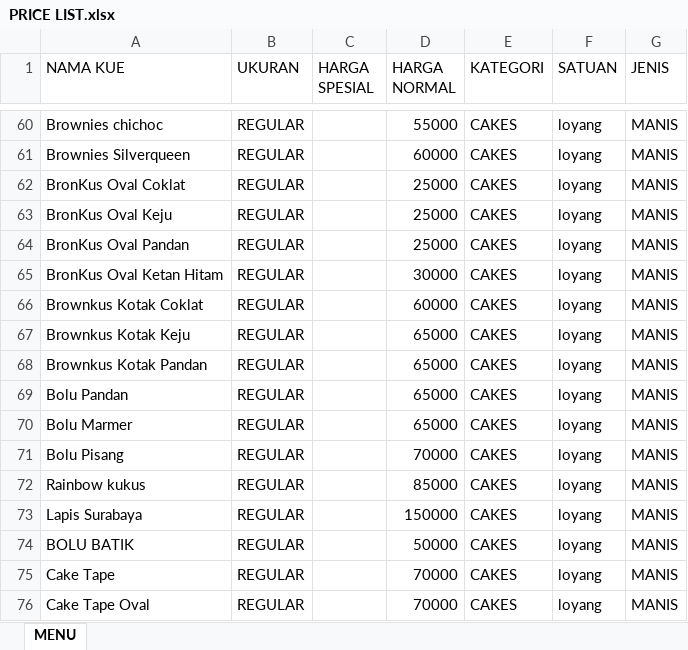
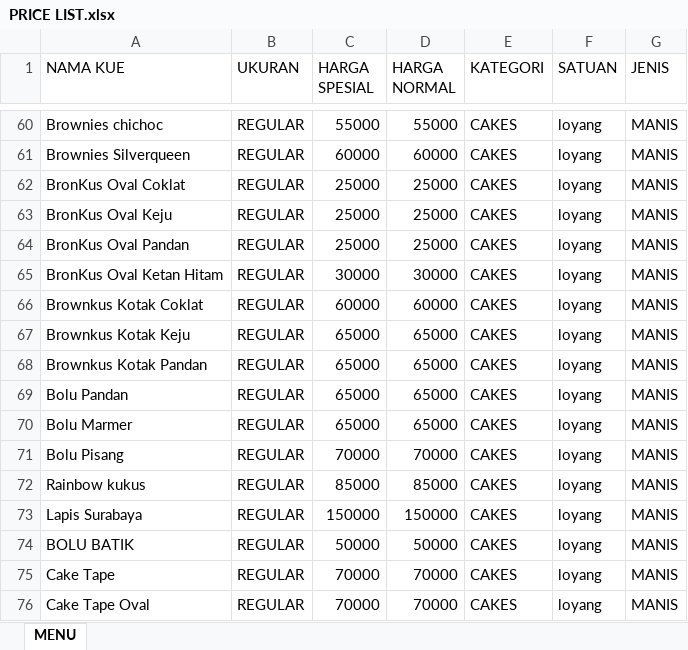
Before and after one commit to rioharyanto-hash/LF_KITCHEN, an Excel workbook: PRICE LIST.xlsx, sheet MENU, drawn as a sheet; only a part is shown, gaps mark what is left out; values as stored, in another font and other column widths than the file's, no borders; the diff covers the shown part only; the diff names each change by its address in the sheet, - before the commit and + after, or states it on an @@ line.

```diff
--- a/PRICE LIST.xlsx (sheet MENU)
+++ b/PRICE LIST.xlsx (sheet MENU)
-C60 (HARGA SPESIAL): (empty)
+C60 (HARGA SPESIAL): 55000
-C61 (HARGA SPESIAL): (empty)
+C61 (HARGA SPESIAL): 60000
-C62:C64 (HARGA SPESIAL): (empty)
+C62:C64 (HARGA SPESIAL): 25000
-C65 (HARGA SPESIAL): (empty)
+C65 (HARGA SPESIAL): 30000
-C66 (HARGA SPESIAL): (empty)
+C66 (HARGA SPESIAL): 60000
-C67:C70 (HARGA SPESIAL): (empty)
+C67:C70 (HARGA SPESIAL): 65000
-C71 (HARGA SPESIAL): (empty)
+C71 (HARGA SPESIAL): 70000
-C72 (HARGA SPESIAL): (empty)
+C72 (HARGA SPESIAL): 85000
-C73 (HARGA SPESIAL): (empty)
+C73 (HARGA SPESIAL): 150000
-C74 (HARGA SPESIAL): (empty)
+C74 (HARGA SPESIAL): 50000
-C75:C76 (HARGA SPESIAL): (empty)
+C75:C76 (HARGA SPESIAL): 70000
```
Also changed, not shown: 27 edited cells elsewhere in this sheet, 1 other file.
